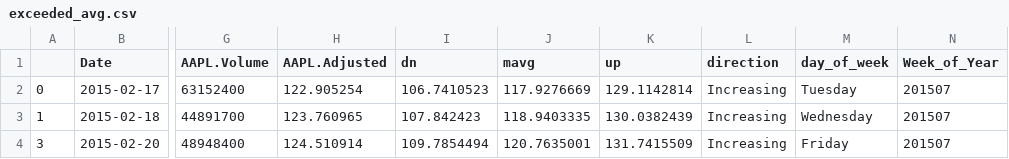
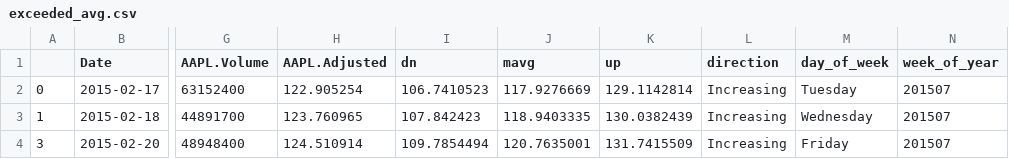
Before and after one commit to tramln1709/apple_stock, a CSV file: data_output/exceeded_avg.csv, drawn as a sheet; only a part is shown, gaps mark what is left out; the diff names each change by its address in the sheet, - before the commit and + after, or states it on an @@ line.

```diff
--- a/data_output/exceeded_avg.csv
+++ b/data_output/exceeded_avg.csv
-N1: Week_of_Year
+N1: week_of_year
```
Also changed, not shown: 8 other files.
